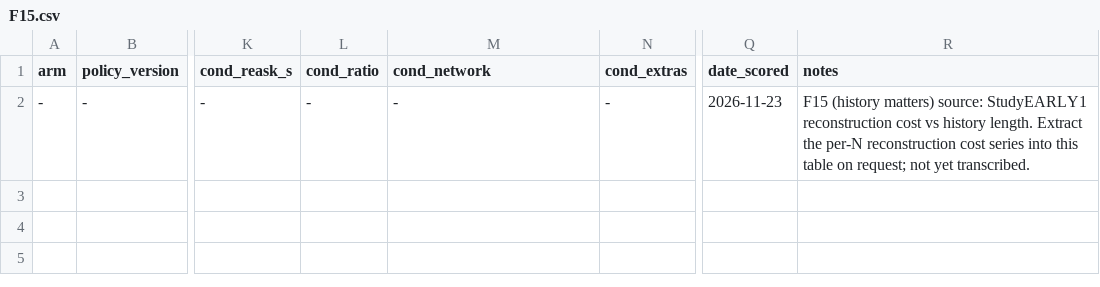
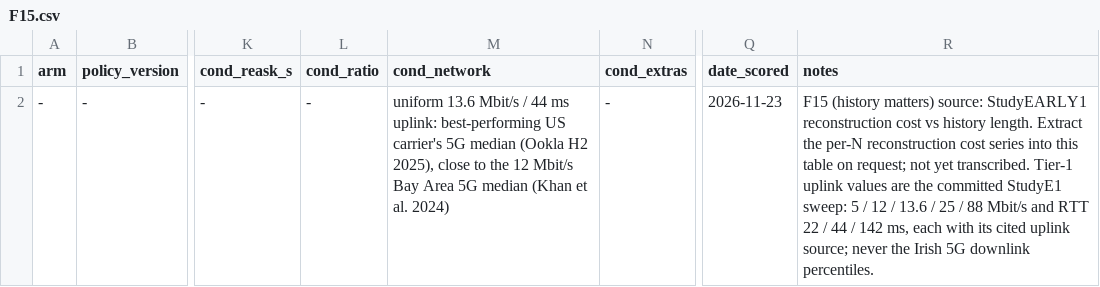
Before and after one commit to nesl/fm-switching, a CSV file: reports/figdata/F15.csv, drawn as a sheet; only a part is shown, gaps mark what is left out; the diff names each change by its address in the sheet, - before the commit and + after, or states it on an @@ line.

```diff
--- a/reports/figdata/F15.csv
+++ b/reports/figdata/F15.csv
-M2 (cond_network): -
+M2 (cond_network): uniform 13.6 Mbit/s / 44 ms uplink: best-performing US carrier's 5G median (Ookla H2 2025), close to the 12 Mbit/s Bay Area 5G median (Khan et al. 2024)
-R2 (notes): …yet transcribed.
+R2 (notes): …yet transcribed. Tier-1 uplink values are the committed StudyE1 sweep: 5 / 12 / 13.6 / 25 / 88 Mbit/s and RTT 22 / 44 / 142 ms, each with its cited uplink source; never the Irish 5G downlink percentiles.
```
Also changed, not shown: reports/figdata/F16.csv, 2 other files.
